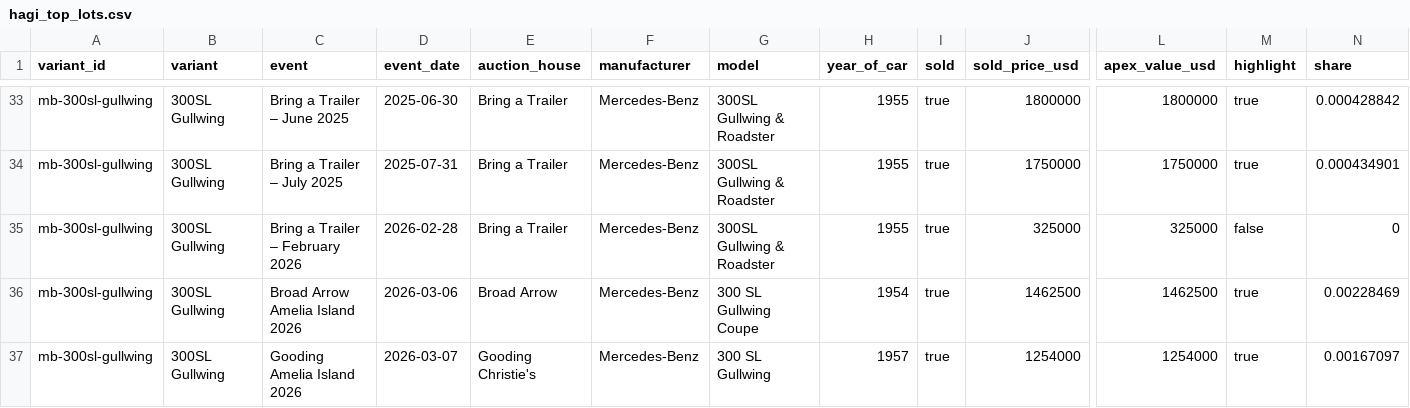
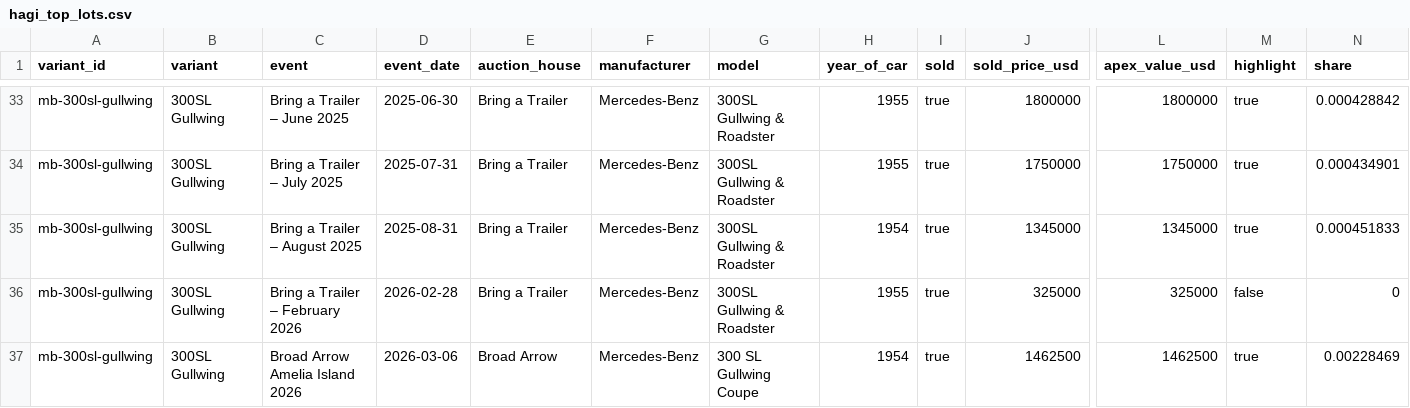
Before and after one commit to matte36s50/market-interest-score-app, a CSV file: data/hagi_top_lots.csv, drawn as a sheet; only a part is shown, gaps mark what is left out; the shorter side is filled out with more unchanged rows; rows hold the shown columns only; the diff names each change by its address in the sheet, - before the commit and + after, or states it on an @@ line.

```diff
--- a/data/hagi_top_lots.csv
+++ b/data/hagi_top_lots.csv
+row 35: mb-300sl-gullwing | 300SL Gullwing | Bring a Trailer – August 2025 | 2025-08-31 | Bring a Trailer | Mercedes-Benz | 300SL Gullwing & Roadster | 1954 | true | 1345000 | 1345000 | true | 0.000451833
```
Also changed, not shown: data/variants.csv, 9 other files.
